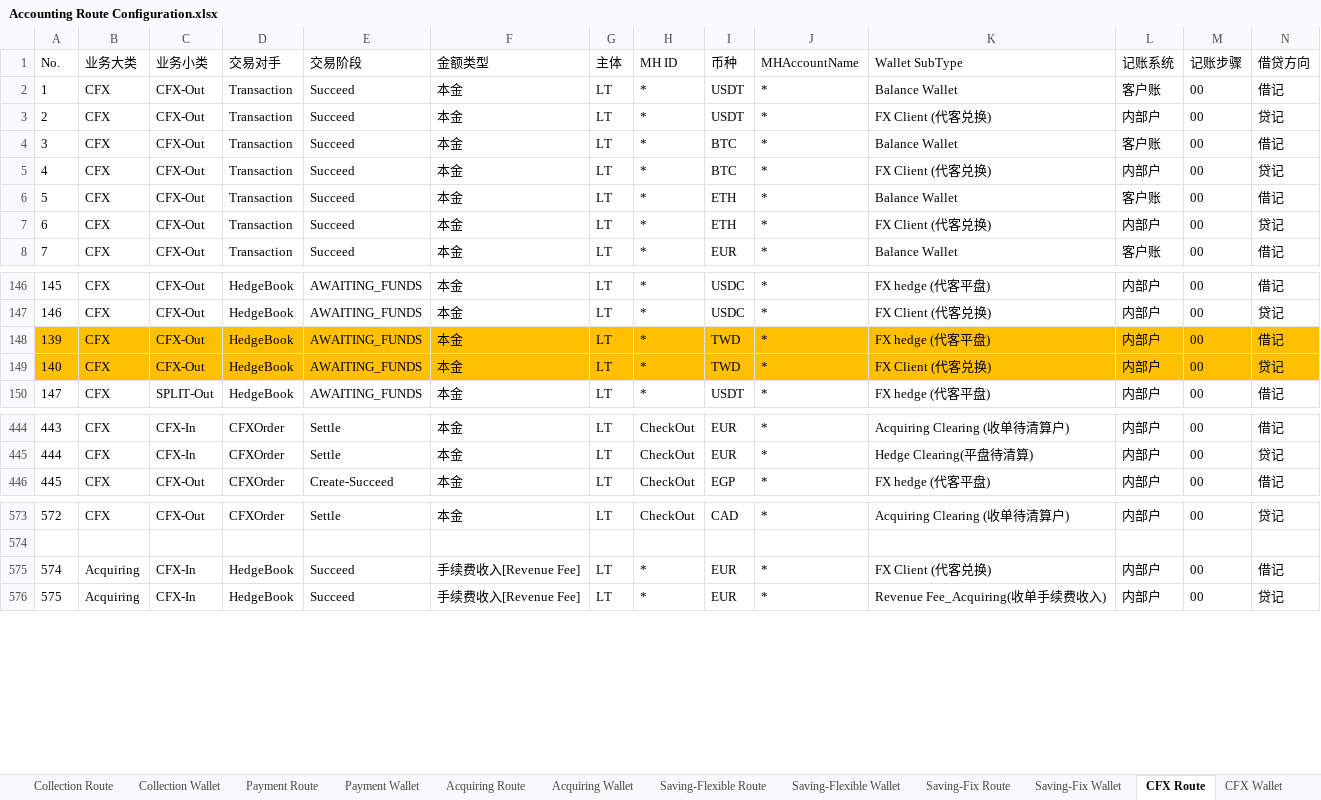
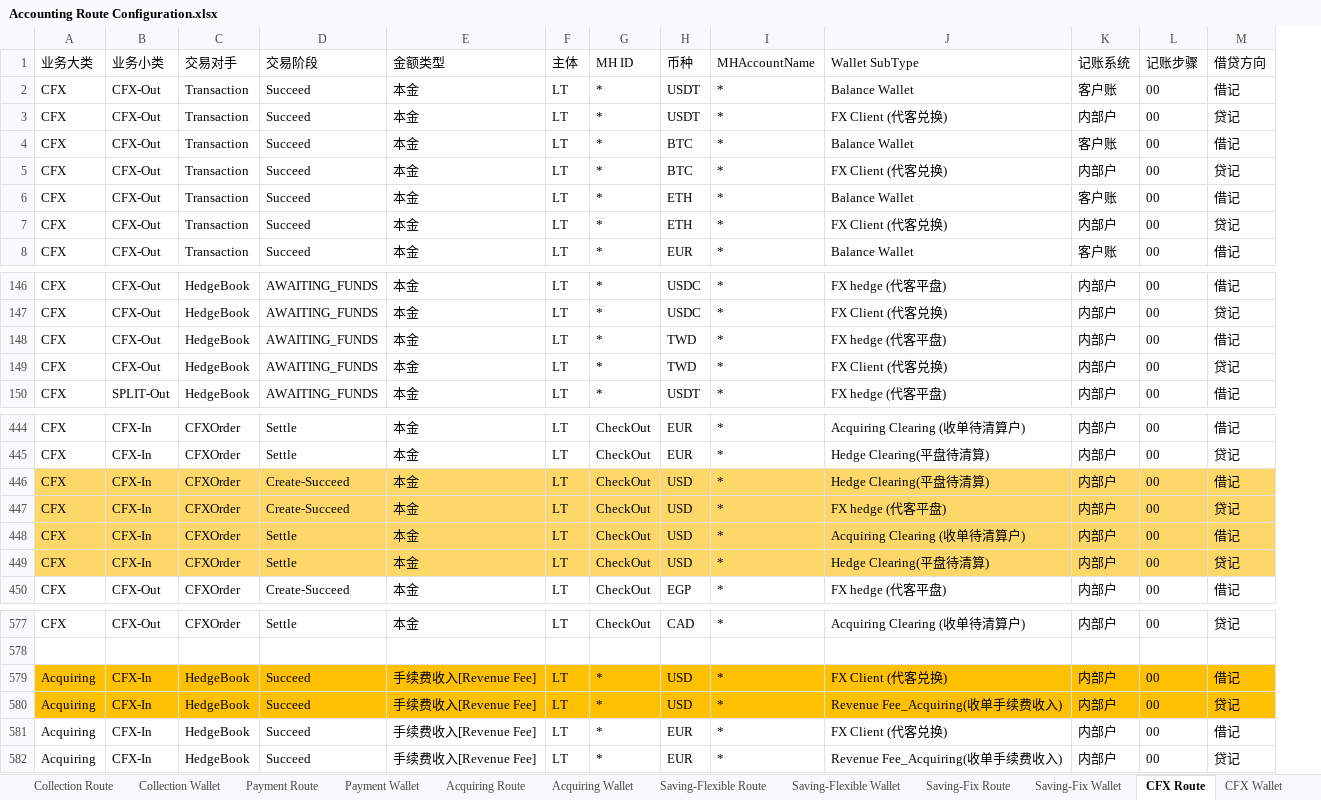
Before and after one commit to tisaTest1994/Gittest2, an Excel workbook: Resource/Accounting Route Configuration.xlsx, sheet CFX Route, drawn as a sheet; only a part is shown, gaps mark what is left out; values as stored, in another font and other column widths than the file's, no borders; charts and pictures not drawn; removed rows and columns are numbered as before the commit, all else as after; rows hold the shown columns only; the diff covers the shown part only; the diff names each change by its address in the sheet, - before the commit and + after, or states it on an @@ line.

```diff
--- a/Resource/Accounting Route Configuration.xlsx (sheet CFX Route)
+++ b/Resource/Accounting Route Configuration.xlsx (sheet CFX Route)
-column A (No.), rows 2-8: 1 | 2 | 3 | 4 | 5 | 6 | 7; rows 146-150: 145 | 146 | 139 | 140 | 147; rows 444-446: 443 | 444 | 445; rows 573-576: 572 |  | 574 | 575
-A148:M149 fill: #FFC000
+A148:M149 fill: none
+row 446: CFX | CFX-In | CFXOrder | Create-Succeed | 本金 | LT | CheckOut | USD | * | Hedge Clearing(平盘待清算) | 内部户 | 00 | 借记
+row 447: CFX | CFX-In | CFXOrder | Create-Succeed | 本金 | LT | CheckOut | USD | * | FX hedge (代客平盘) | 内部户 | 00 | 贷记
+row 448: CFX | CFX-In | CFXOrder | Settle | 本金 | LT | CheckOut | USD | * | Acquiring Clearing (收单待清算户) | 内部户 | 00 | 借记
+row 449: CFX | CFX-In | CFXOrder | Settle | 本金 | LT | CheckOut | USD | * | Hedge Clearing(平盘待清算) | 内部户 | 00 | 贷记
+row 579: Acquiring | CFX-In | HedgeBook | Succeed | 手续费收入[Revenue Fee] | LT | * | USD | * | FX Client (代客兑换) | 内部户 | 00 | 借记
+row 580: Acquiring | CFX-In | HedgeBook | Succeed | 手续费收入[Revenue Fee] | LT | * | USD | * | Revenue Fee_Acquiring(收单手续费收入) | 内部户 | 00 | 贷记
```
Also changed, not shown: cell formats elsewhere in this sheet, sheet Cabital-Connect Routes, sheet Acquiring Wallet, sheet Acceptance Routes, sheet Cabital-Connect Wallet, sheet Acceptance Wallet, sheet CFX Wallet, 19 more sheets, hidden cells, charts or pictures, 5 other files.
